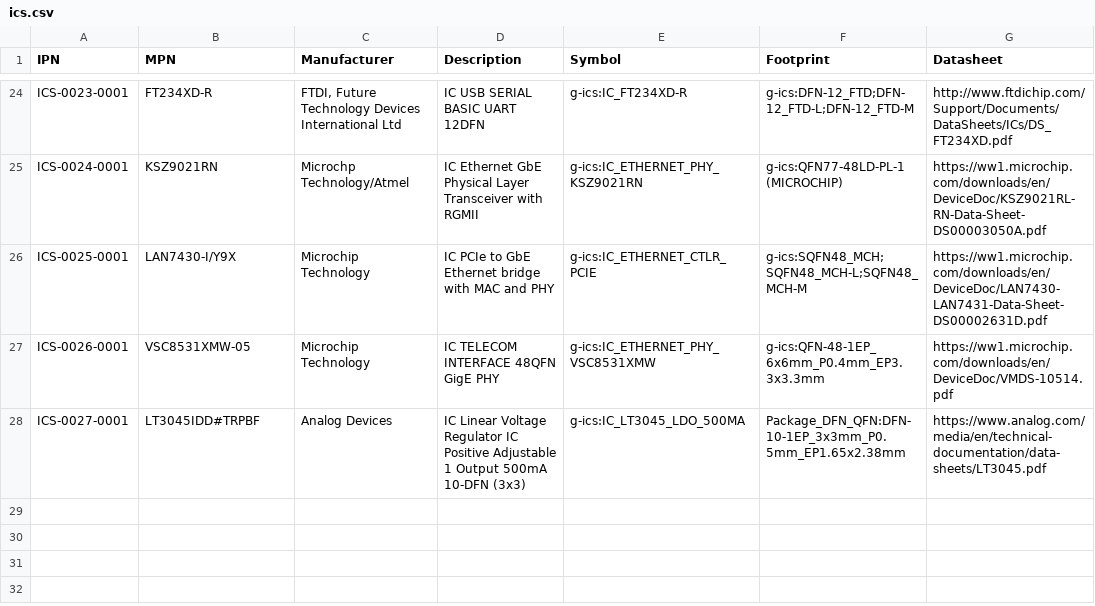
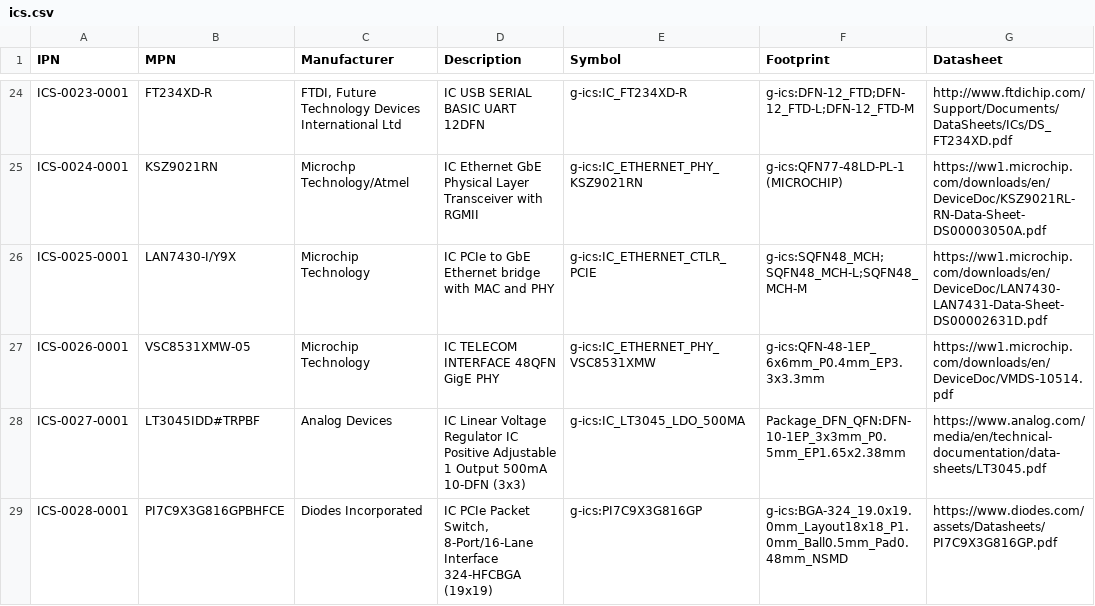
Before and after one commit to git-plm/parts, a CSV file: ics.csv, drawn as a sheet; only a part is shown, gaps mark what is left out.

Commit message:
added the PCIe fanout switch to the library.

```diff
--- a/ics.csv
+++ b/ics.csv
@@ -28 +28,2 @@ ICS-0026-0001,VSC8531XMW-05,Microchip Technology,IC TELECOM INTERFACE 48QFN GigE
 ICS-0027-0001,LT3045IDD#TRPBF,Analog Devices,IC Linear Voltage Regulator IC Positive Adjustable 1 Output 500mA 10-DFN (3x3),g-ics:IC_LT3045_LDO_500MA,Package_DFN_QFN:DFN-10-1EP_3x3mm_P0.5mm_EP1.65x2.38mm,https://www.analog.com/media/en/technical-documentation/data-sheets/LT3045.pdf
+ICS-0028-0001,PI7C9X3G816GPBHFCE,Diodes Incorporated,"IC PCIe Packet Switch, 8-Port/16-Lane Interface 324-HFCBGA (19x19)",g-ics:PI7C9X3G816GP,g-ics:BGA-324_19.0x19.0mm_Layout18x18_P1.0mm_Ball0.5mm_Pad0.48mm_NSMD,https://www.diodes.com/assets/Datasheets/PI7C9X3G816GP.pdf
```
Also changed, not shown: 2 other files.
